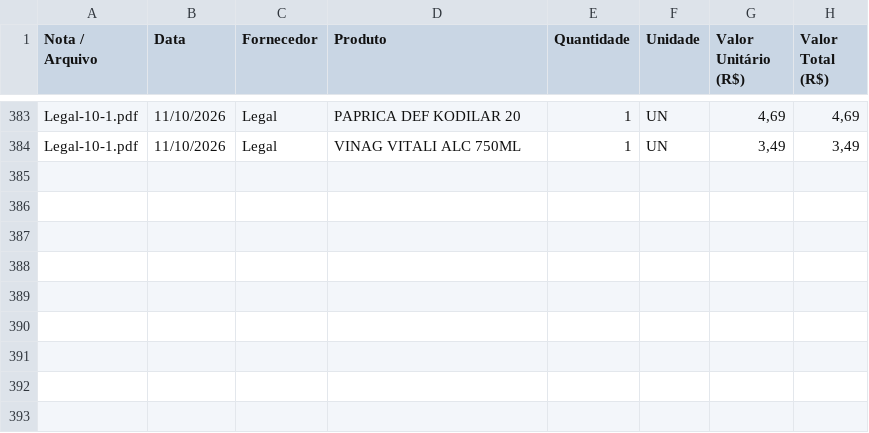
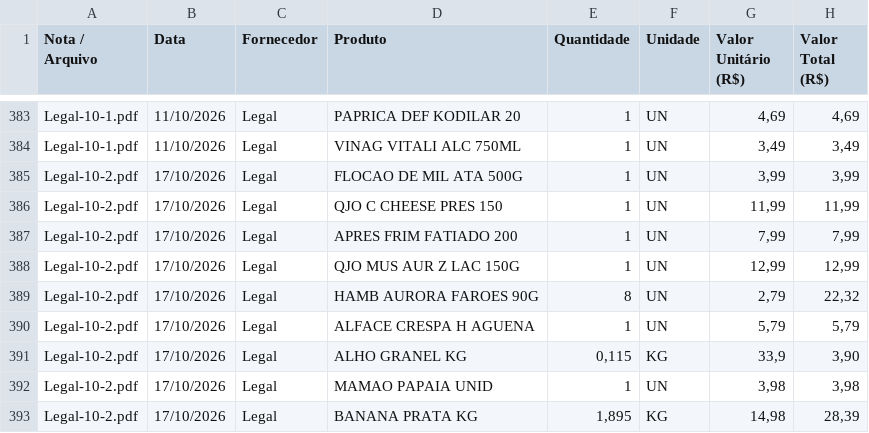
Before and after one commit to Emersonsan07/Feira-Certa, a CSV file: resultado_feira.csv, drawn as a sheet; only a part is shown, gaps mark what is left out.

```diff
--- a/resultado_feira.csv
+++ b/resultado_feira.csv
@@ -384 +384,10 @@ Legal-10-1.pdf;11/10/2026;Legal;PAPRICA DEF KODILAR 20;1;UN;4,69;4,69
 Legal-10-1.pdf;11/10/2026;Legal;VINAG VITALI ALC 750ML;1;UN;3,49;3,49
+Legal-10-2.pdf;17/10/2026;Legal;FLOCAO DE MIL ATA 500G;1;UN;3,99;3,99
+Legal-10-2.pdf;17/10/2026;Legal;QJO C CHEESE PRES 150;1;UN;11,99;11,99
+Legal-10-2.pdf;17/10/2026;Legal;APRES FRIM FATIADO 200;1;UN;7,99;7,99
+Legal-10-2.pdf;17/10/2026;Legal;QJO MUS AUR Z LAC 150G;1;UN;12,99;12,99
+Legal-10-2.pdf;17/10/2026;Legal;HAMB AURORA FAROES 90G;8;UN;2,79;22,32
+Legal-10-2.pdf;17/10/2026;Legal;ALFACE CRESPA H AGUENA;1;UN;5,79;5,79
+Legal-10-2.pdf;17/10/2026;Legal;ALHO GRANEL KG;0,115;KG;33,9;3,90
+Legal-10-2.pdf;17/10/2026;Legal;MAMAO PAPAIA UNID;1;UN;3,98;3,98
+Legal-10-2.pdf;17/10/2026;Legal;BANANA PRATA KG;1,895;KG;14,98;28,39
```
Also changed, not shown: 1 other file.
